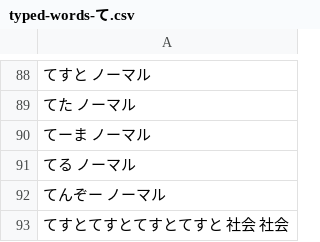
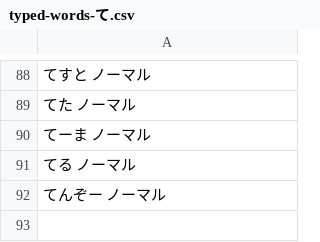
Before and after one commit to lighter-depth/DictionaryForSB, a CSV file: plain/typed-words-て.csv, drawn as a sheet; only a part is shown, gaps mark what is left out; the diff names each change by its address in the sheet, - before the commit and + after, or states it on an @@ line.

Commit message:
Update typed-words-て.csv

```diff
--- a/plain/typed-words-て.csv
+++ b/plain/typed-words-て.csv
-row 93: てすとてすとてすとてすと 社会 社会
```
